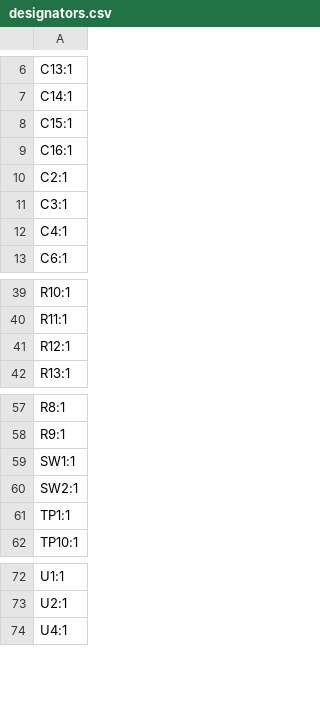
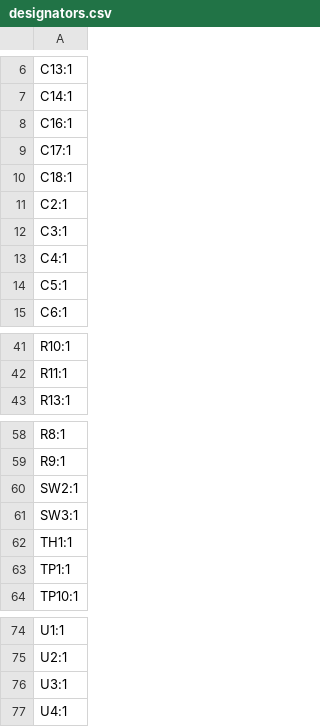
Before and after one commit to MuffinKing-jpeg/DRP.004, a CSV file: production/designators.csv, drawn as a sheet; only a part is shown, gaps mark what is left out.

```diff
--- a/production/designators.csv
+++ b/production/designators.csv
@@ -7,4 +7,5 @@ C13:1
 C14:1
-C15:1
 C16:1
+C17:1
+C18:1
 C2:1
@@ -12,2 +13,3 @@ C3:1
 C4:1
+C5:1
 C6:1
@@ -40,3 +42,2 @@ R10:1
 R11:1
-R12:1
 R13:1
@@ -58,4 +59,5 @@ R8:1
 R9:1
-SW1:1
 SW2:1
+SW3:1
+TH1:1
 TP1:1
@@ -73,2 +75,3 @@ U1:1
 U2:1
+U3:1
 U4:1
```
Also changed, not shown: production/bom.csv, production/positions.csv, 9 other files.
